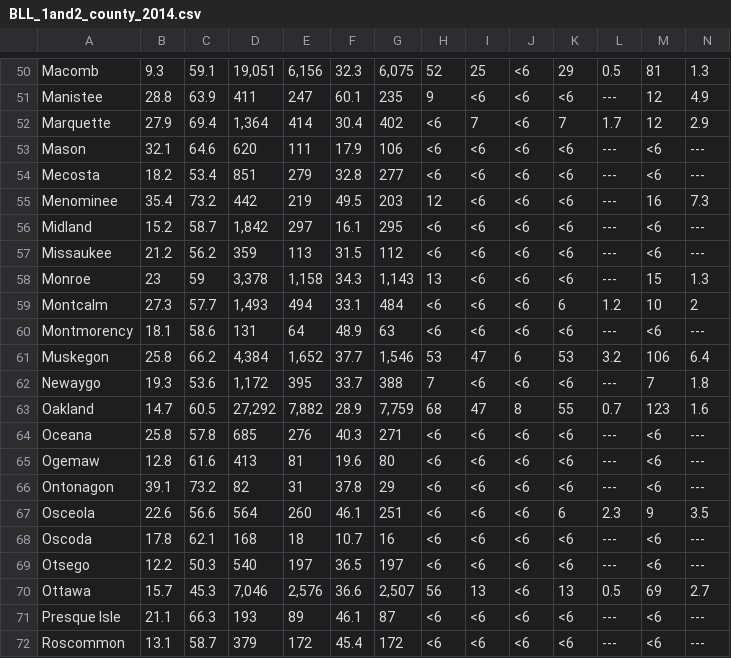
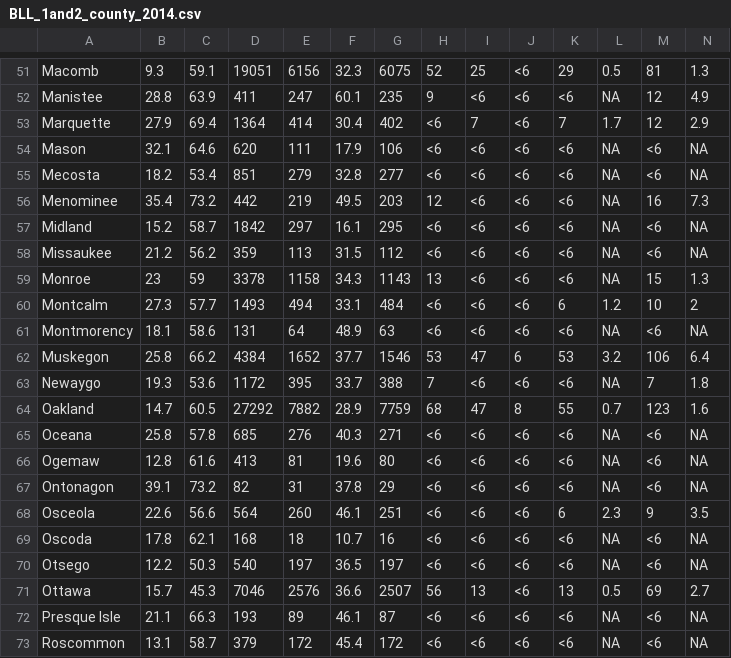
Before and after one commit to AmeliaMN/BLL, a CSV file: BLL_1and2_county_2014.csv, drawn as a sheet; only a part is shown, gaps mark what is left out; addresses are those after the commit; the diff covers the shown part only; the diff names each change by its address in the sheet, - before the commit and + after, or states it on an @@ line.

```diff
--- a/BLL_1and2_county_2014.csv
+++ b/BLL_1and2_county_2014.csv
-D51: 19,051
+D51: 19051
-E51: 6,156
+E51: 6156
-G51: 6,075
+G51: 6075
-L52: ---
+L52: NA
-D53: 1,364
+D53: 1364
-L54:L59: ---
+L54:L59: NA
-N54:N55: ---
+N54:N55: NA
-D57: 1,842
+D57: 1842
-N57:N58: ---
+N57:N58: NA
-D59: 3,378
+D59: 3378
-E59: 1,158
+E59: 1158
-G59: 1,143
+G59: 1143
-D60: 1,493
+D60: 1493
-L61: ---
+L61: NA
-N61: ---
+N61: NA
-D62: 4,384
+D62: 4384
-E62: 1,652
+E62: 1652
-G62: 1,546
+G62: 1546
-D63: 1,172
+D63: 1172
-L63: ---
+L63: NA
-D64: 27,292
+D64: 27292
-E64: 7,882
+E64: 7882
-G64: 7,759
+G64: 7759
-L65:L67: ---
+L65:L67: NA
-N65:N67: ---
+N65:N67: NA
-L69:L70: ---
+L69:L70: NA
-N69:N70: ---
+N69:N70: NA
-D71: 7,046
+D71: 7046
-E71: 2,576
+E71: 2576
-G71: 2,507
+G71: 2507
-L72:L73: ---
+L72:L73: NA
-N72:N73: ---
+N72:N73: NA
```
Also changed, not shown: 1 added row and 132 edited cells elsewhere in this file.
